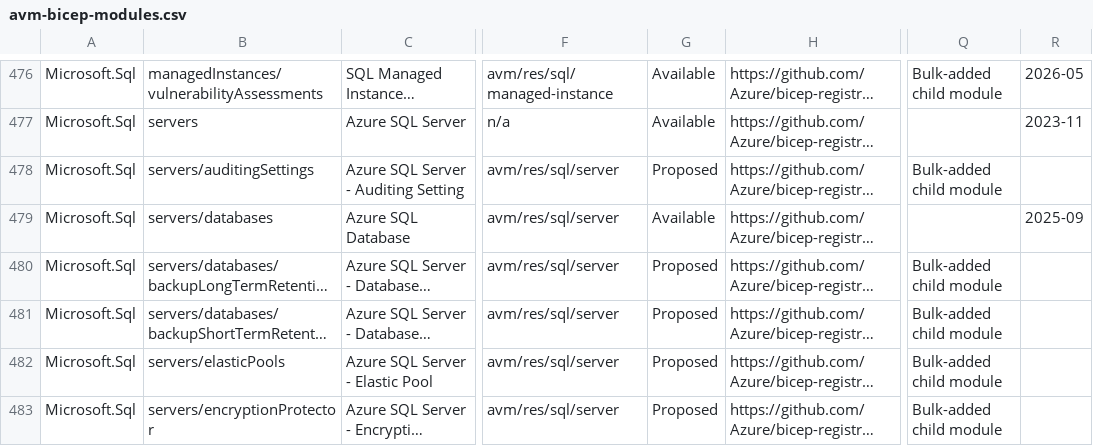
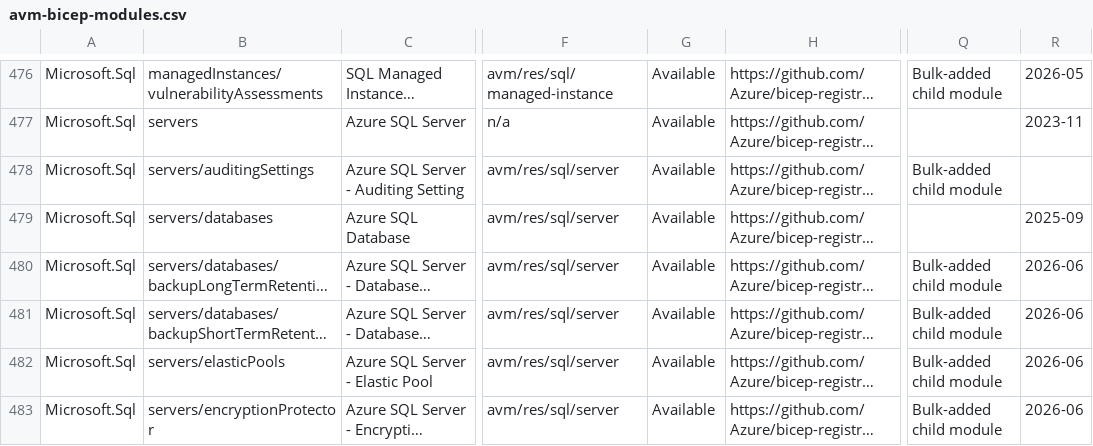
Before and after one commit to jonathan-vella/apex-vnext, a CSV file: .github/data/avm-bicep-modules.csv, drawn as a sheet; only a part is shown, gaps mark what is left out; long unchanged cells end in …; the diff covers the shown part only; the diff names each change by its address in the sheet, - before the commit and + after, or states it on an @@ line.

```diff
--- a/.github/data/avm-bicep-modules.csv
+++ b/.github/data/avm-bicep-modules.csv
-G478: Proposed
+G478: Available
-G480:G483: Proposed
+G480:G483: Available
-R480:R483: (empty)
+R480:R483: 2026-06
```
Also changed, not shown: 16 edited cells elsewhere in this file, 3 other files.
